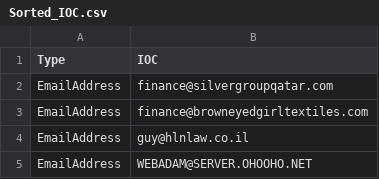
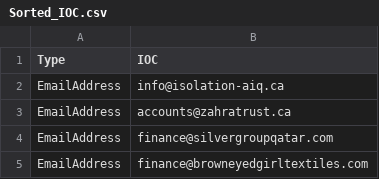
Before and after one commit to yarivdv/SORTED_IOC, a CSV file: Sorted_IOC.csv, drawn as a sheet; only a part is shown; the shorter side is filled out with more unchanged rows; the diff names each change by its address in the sheet, - before the commit and + after, or states it on an @@ line.

Commit message:
Update Sorted_IOC.csv

```diff
--- a/Sorted_IOC.csv
+++ b/Sorted_IOC.csv
+row 2: EmailAddress | info@isolation-aiq.ca
+row 3: EmailAddress | accounts@zahratrust.ca
```
